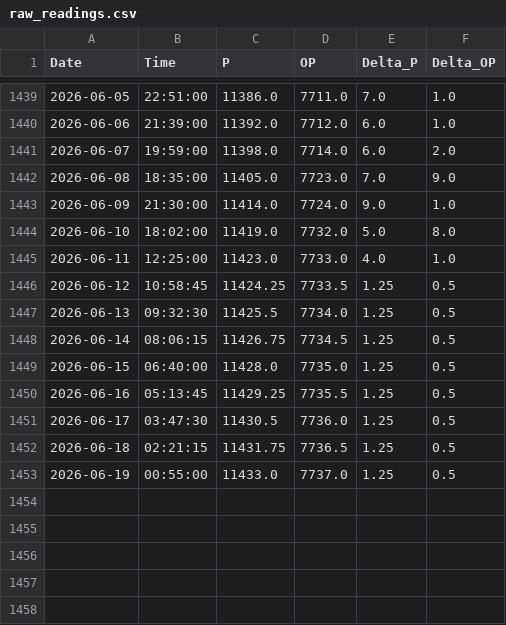
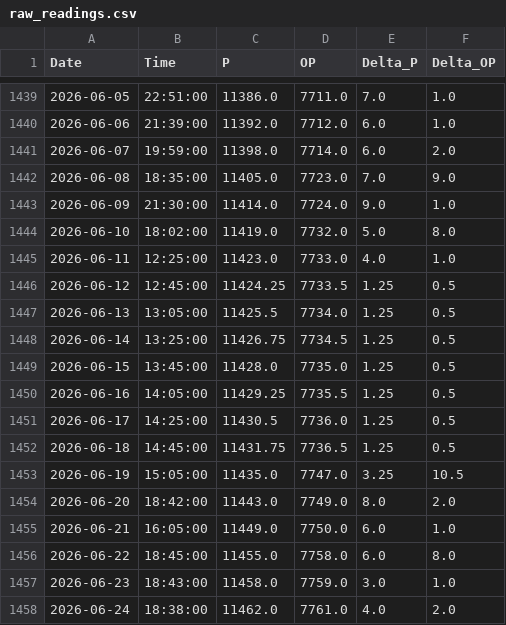
Before and after one commit to tomasz-waleciuk-data-engineering/sprinkwell, a CSV file: output/electricity/readings/raw_readings.csv, drawn as a sheet; only a part is shown, gaps mark what is left out.

```diff
--- a/output/electricity/readings/raw_readings.csv
+++ b/output/electricity/readings/raw_readings.csv
@@ -1445,9 +1445,14 @@ Date,Time,P,OP,Delta_P,Delta_OP
 2026-06-11,12:25:00,11423.0,7733.0,4.0,1.0
-2026-06-12,10:58:45,11424.25,7733.5,1.25,0.5
-2026-06-13,09:32:30,11425.5,7734.0,1.25,0.5
-2026-06-14,08:06:15,11426.75,7734.5,1.25,0.5
-2026-06-15,06:40:00,11428.0,7735.0,1.25,0.5
-2026-06-16,05:13:45,11429.25,7735.5,1.25,0.5
-2026-06-17,03:47:30,11430.5,7736.0,1.25,0.5
-2026-06-18,02:21:15,11431.75,7736.5,1.25,0.5
-2026-06-19,00:55:00,11433.0,7737.0,1.25,0.5
+2026-06-12,12:45:00,11424.25,7733.5,1.25,0.5
+2026-06-13,13:05:00,11425.5,7734.0,1.25,0.5
+2026-06-14,13:25:00,11426.75,7734.5,1.25,0.5
+2026-06-15,13:45:00,11428.0,7735.0,1.25,0.5
+2026-06-16,14:05:00,11429.25,7735.5,1.25,0.5
+2026-06-17,14:25:00,11430.5,7736.0,1.25,0.5
+2026-06-18,14:45:00,11431.75,7736.5,1.25,0.5
+2026-06-19,15:05:00,11435.0,7747.0,3.25,10.5
+2026-06-20,18:42:00,11443.0,7749.0,8.0,2.0
+2026-06-21,16:05:00,11449.0,7750.0,6.0,1.0
+2026-06-22,18:45:00,11455.0,7758.0,6.0,8.0
+2026-06-23,18:43:00,11458.0,7759.0,3.0,1.0
+2026-06-24,18:38:00,11462.0,7761.0,4.0,2.0
```
Also changed, not shown: 1 other file.
